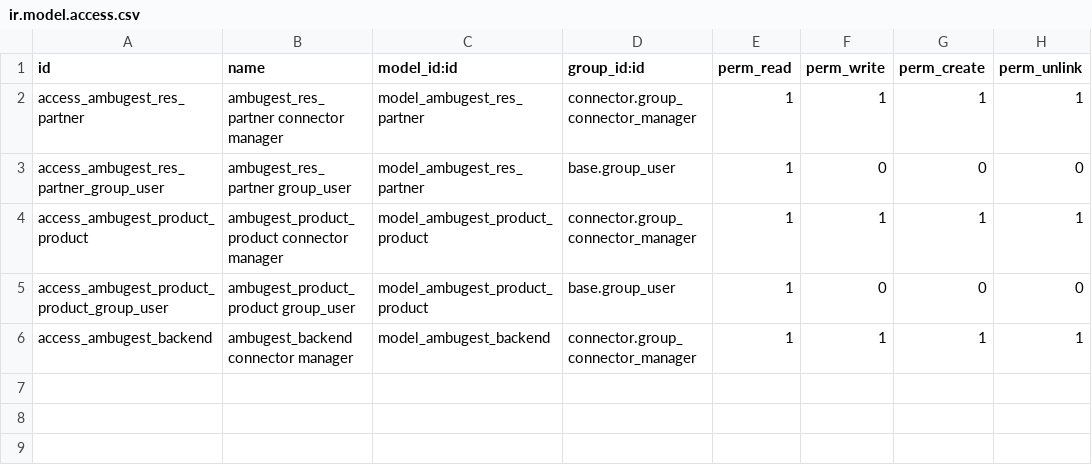
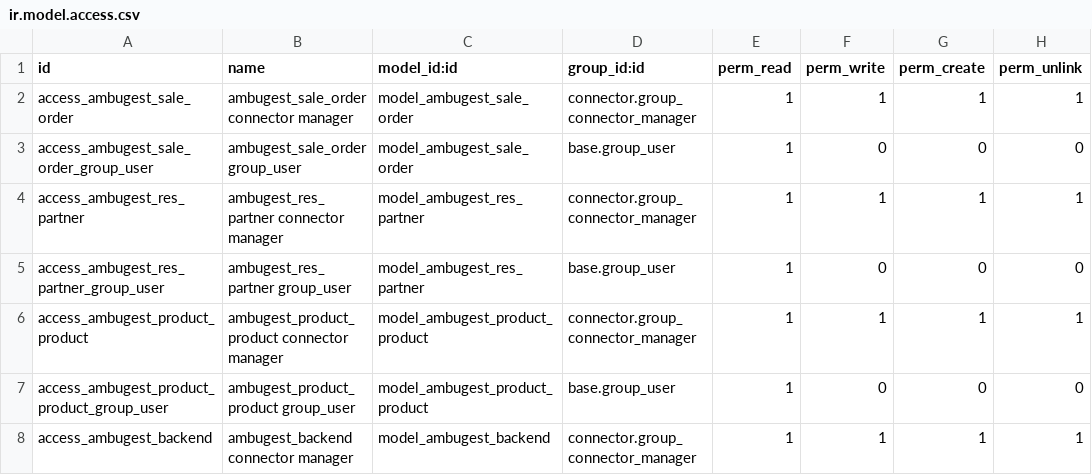
Before and after one commit to oxigensalud/odoo-addons, a CSV file: connector_ambugest/security/ir.model.access.csv, drawn as a sheet.

Commit message:
[FIX] connector_ambugest: permissions for sale_order

```diff
--- a/connector_ambugest/security/ir.model.access.csv
+++ b/connector_ambugest/security/ir.model.access.csv
@@ -1,2 +1,4 @@
 id,name,model_id:id,group_id:id,perm_read,perm_write,perm_create,perm_unlink
+"access_ambugest_sale_order","ambugest_sale_order connector manager","model_ambugest_sale_order","connector.group_connector_manager",1,1,1,1
+"access_ambugest_sale_order_group_user","ambugest_sale_order group_user","model_ambugest_sale_order","base.group_user",1,0,0,0
 "access_ambugest_res_partner","ambugest_res_partner connector manager","model_ambugest_res_partner","connector.group_connector_manager",1,1,1,1
```
Also changed, not shown: 1 other file.
